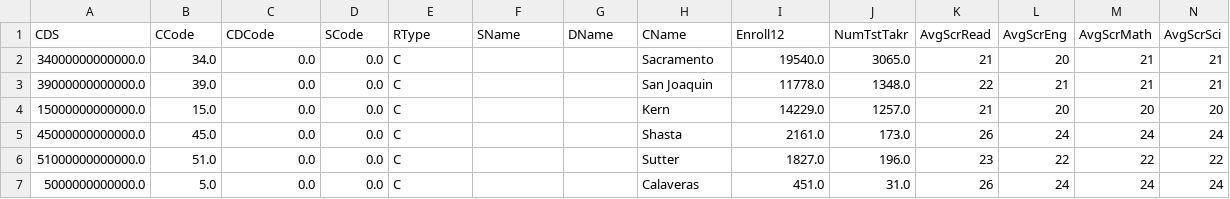
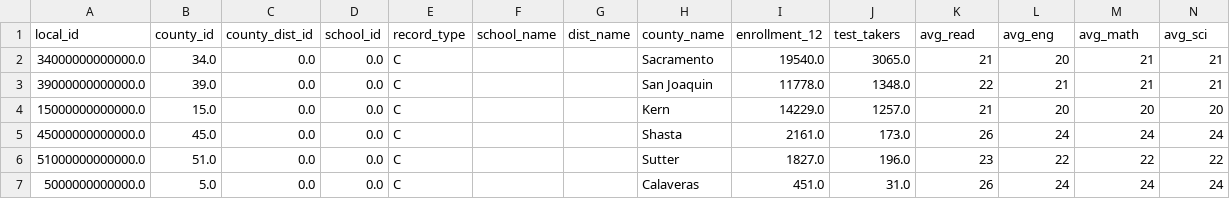
Before and after one commit to woodstockwins/1213-iris, a CSV file: projects/project-1-master/data-clean/act_ca_county_2019.csv (was projects/project-1-master/data-clean/act_ca_city_2019.csv), drawn as a sheet; only a part is shown; removed rows and columns are numbered as before the commit, all else as after; rows hold the shown columns only; the diff names each change by its address in the sheet, - before the commit and + after, or states it on an @@ line.

Commit message:
College admittance data cleaned

```diff
--- a/projects/project-1-master/data-clean/act_ca_city_2019.csv
+++ b/projects/project-1-master/data-clean/act_ca_county_2019.csv
-row 1: CDS | CCode | CDCode | SCode | RType | SName | DName | CName | Enroll12 | NumTstTakr | AvgScrRead | AvgScrEng | AvgScrMath | AvgScrSci
+row 1: local_id | county_id | county_dist_id | school_id | record_type | school_name | dist_name | county_name | enrollment_12 | test_takers | avg_read | avg_eng | avg_math | avg_sci
```
Also changed, not shown: projects/project-1-master/data-clean/act_ca_district_2019.csv, projects/project-1-master/data-clean/act_ca_school_2019.csv, 8 other files.
